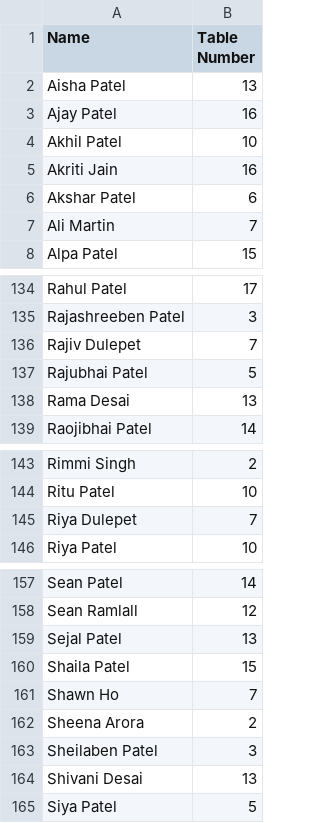
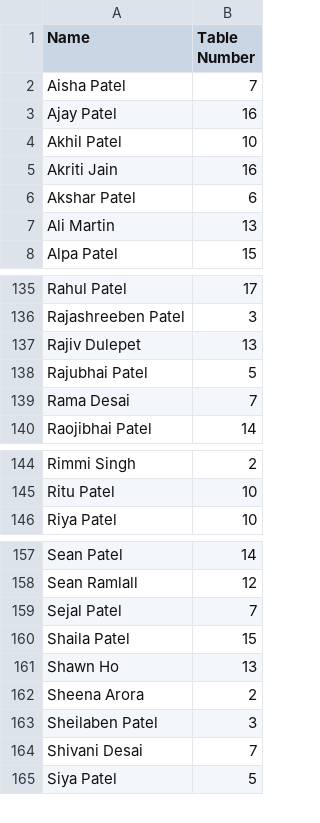
Before and after one commit to bindiprat/seatingchart, a CSV file: seating_chart.csv, drawn as a sheet; only a part is shown, gaps mark what is left out; the diff covers the shown part only.

```diff
--- a/seating_chart.csv
+++ b/seating_chart.csv
@@ -1,3 +1,3 @@
 Name,Table Number
-Aisha Patel,13
+Aisha Patel,7
 Ajay Patel,16
@@ -6,3 +6,3 @@ Akriti Jain,16
 Akshar Patel,6
-Ali Martin,7
+Ali Martin,13
 Alpa Patel,15
@@ -135,5 +136,5 @@ Rahul Patel,17
 Rajashreeben Patel,3
-Rajiv Dulepet,7
+Rajiv Dulepet,13
 Rajubhai Patel,5
-Rama Desai,13
+Rama Desai,7
 Raojibhai Patel,14
@@ -144,3 +145,2 @@ Rimmi Singh,2
 Ritu Patel,10
-Riya Dulepet,7
 Riya Patel,10
@@ -158,8 +158,8 @@ Sean Patel,14
 Sean Ramlall,12
-Sejal Patel,13
+Sejal Patel,7
 Shaila Patel,15
-Shawn Ho,7
+Shawn Ho,13
 Sheena Arora,2
 Sheilaben Patel,3
-Shivani Desai,13
+Shivani Desai,7
 Siya Patel,5
```
Also changed, not shown: 1 added row and 12 edited cells elsewhere in this file.
